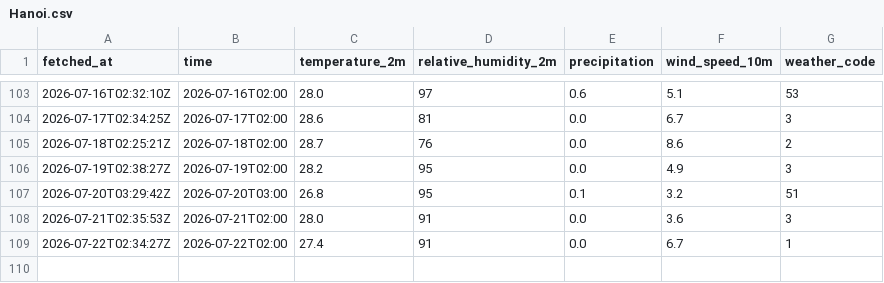
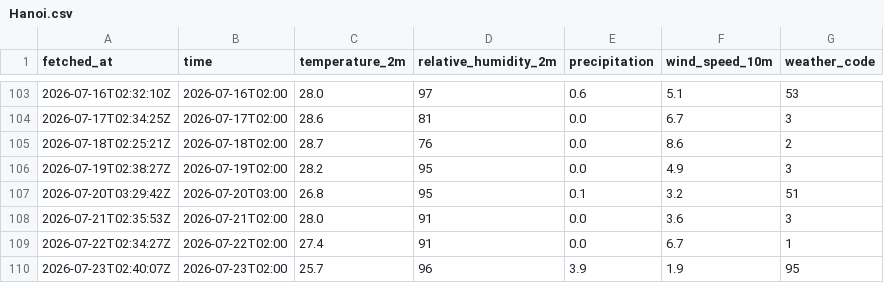
Before and after one commit to CrisAQ2410/weather_log, a CSV file: data/weather/Hanoi.csv, drawn as a sheet; only a part is shown, gaps mark what is left out.

Commit message:
data: update weather data - 2026-07-23 02:40 UTC

```diff
--- a/data/weather/Hanoi.csv
+++ b/data/weather/Hanoi.csv
@@ -109 +109,2 @@ fetched_at,time,temperature_2m,relative_humidity_2m,precipitation,wind_speed_10m
 2026-07-22T02:34:27Z,2026-07-22T02:00,27.4,91,0.0,6.7,1
+2026-07-23T02:40:07Z,2026-07-23T02:00,25.7,96,3.9,1.9,95
```
Also changed, not shown: data/weather/Da_Nang.csv, data/weather/Ho_Chi_Minh.csv.
